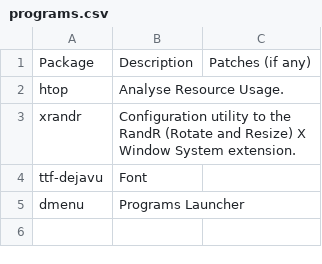
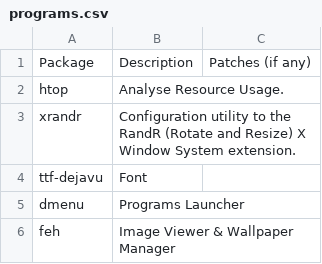
Before and after one commit to pandevim/dotfiles, a CSV file: programs.csv, drawn as a sheet.

Commit message:
Update programs.csv

```diff
--- a/programs.csv
+++ b/programs.csv
@@ -5 +5,2 @@ ttf-dejavu,"Font",
 dmenu,"Programs Launcher",
+feh,"Image Viewer & Wallpaper Manager",
```
